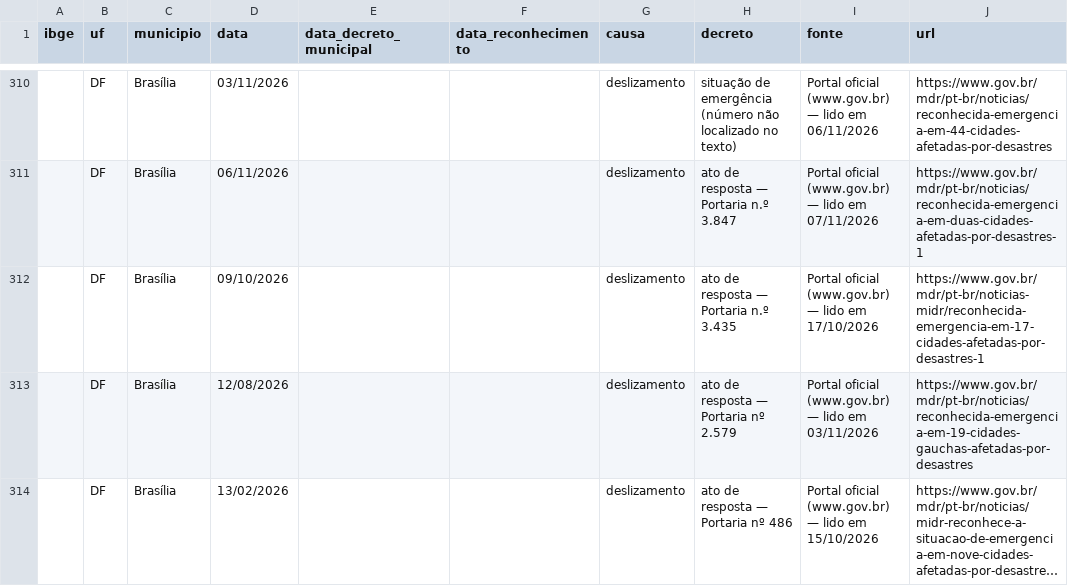
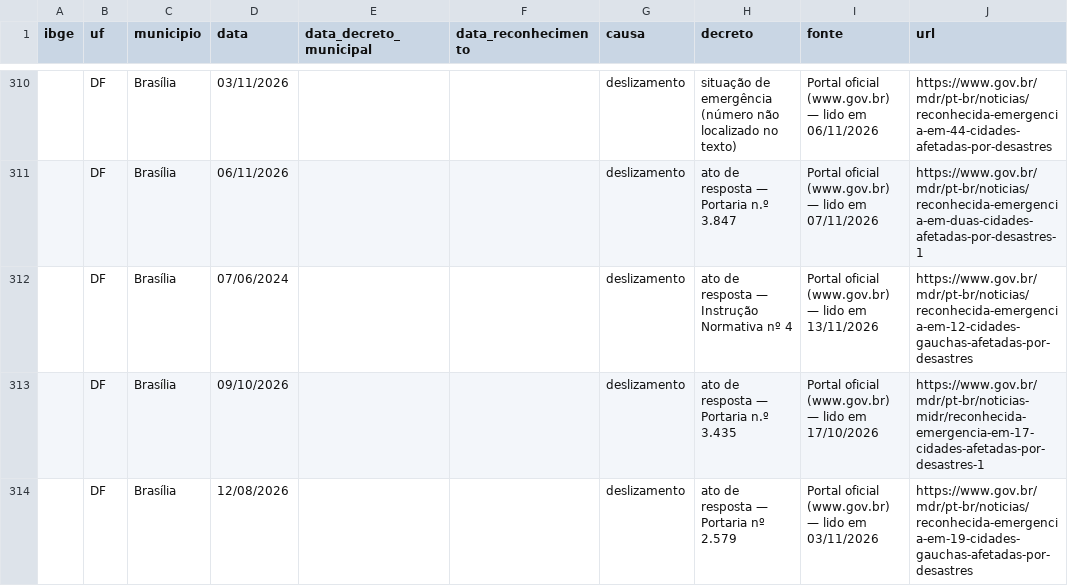
Before and after one commit to monitorelnino/monitorelnino, a CSV file: dados-abertos/atos_resposta.csv, drawn as a sheet; only a part is shown, gaps mark what is left out; the shorter side is filled out with more unchanged rows; long unchanged cells end in …; the diff covers the shown part only; the diff names each change by its address in the sheet, - before the commit and + after, or states it on an @@ line.

```diff
--- a/dados-abertos/atos_resposta.csv
+++ b/dados-abertos/atos_resposta.csv
+row 312:  | DF | Brasília | 07/06/2024 |  |  | deslizamento | ato de resposta — Instrução Normativa nº 4 | Portal oficial (www.gov.br) — lido em 13/11/2026 | https://www.gov.br/mdr/pt-br/noticias/reconhecida-emergencia-em-12-cidades-gauchas-afetadas-por-desastres
```
Also changed, not shown: 2 added rows elsewhere in this file, dados-abertos/historico_mudancas.csv, dados-abertos/indice.csv, 38 other files.
